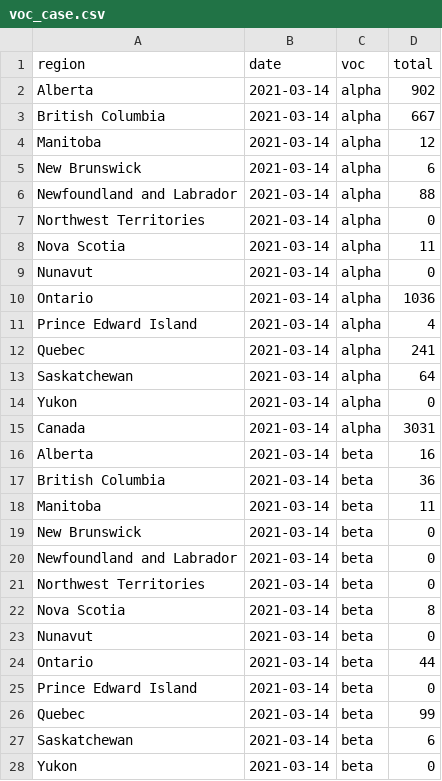
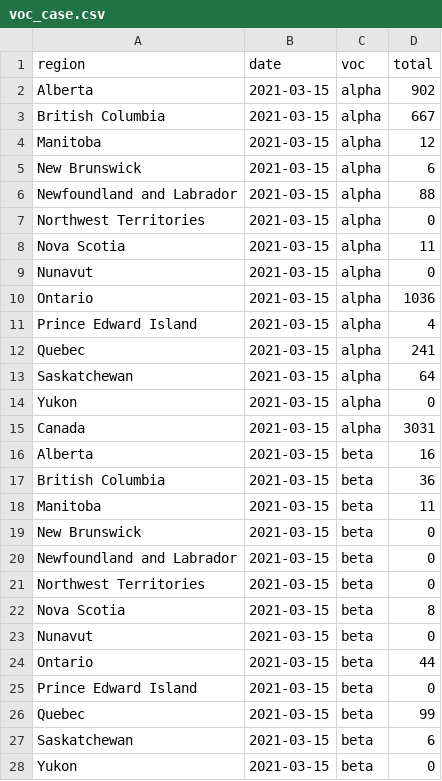
Before and after one commit to eringill/canadian_covid_sequencing, a CSV file: voc_case.csv, drawn as a sheet; only a part is shown; the diff covers the shown part only.

Commit message:
feat: add voc case data, sequence data, mapping functions

```diff
--- a/voc_case.csv
+++ b/voc_case.csv
@@ -1,28 +1,28 @@
 region,date,voc,total
-Alberta,2021-03-14,alpha,902
-British Columbia,2021-03-14,alpha,667
-Manitoba,2021-03-14,alpha,12
-New Brunswick,2021-03-14,alpha,6
-Newfoundland and Labrador,2021-03-14,alpha,88
-Northwest Territories,2021-03-14,alpha,0
-Nova Scotia,2021-03-14,alpha,11
-Nunavut,2021-03-14,alpha,0
-Ontario,2021-03-14,alpha,1036
-Prince Edward Island,2021-03-14,alpha,4
-Quebec,2021-03-14,alpha,241
-Saskatchewan,2021-03-14,alpha,64
-Yukon,2021-03-14,alpha,0
-Canada,2021-03-14,alpha,3031
-Alberta,2021-03-14,beta,16
-British Columbia,2021-03-14,beta,36
-Manitoba,2021-03-14,beta,11
-New Brunswick,2021-03-14,beta,0
-Newfoundland and Labrador,2021-03-14,beta,0
-Northwest Territories,2021-03-14,beta,0
-Nova Scotia,2021-03-14,beta,8
-Nunavut,2021-03-14,beta,0
-Ontario,2021-03-14,beta,44
-Prince Edward Island,2021-03-14,beta,0
-Quebec,2021-03-14,beta,99
-Saskatchewan,2021-03-14,beta,6
-Yukon,2021-03-14,beta,0
+Alberta,2021-03-15,alpha,902
+British Columbia,2021-03-15,alpha,667
+Manitoba,2021-03-15,alpha,12
+New Brunswick,2021-03-15,alpha,6
+Newfoundland and Labrador,2021-03-15,alpha,88
+Northwest Territories,2021-03-15,alpha,0
+Nova Scotia,2021-03-15,alpha,11
+Nunavut,2021-03-15,alpha,0
+Ontario,2021-03-15,alpha,1036
+Prince Edward Island,2021-03-15,alpha,4
+Quebec,2021-03-15,alpha,241
+Saskatchewan,2021-03-15,alpha,64
+Yukon,2021-03-15,alpha,0
+Canada,2021-03-15,alpha,3031
+Alberta,2021-03-15,beta,16
+British Columbia,2021-03-15,beta,36
+Manitoba,2021-03-15,beta,11
+New Brunswick,2021-03-15,beta,0
+Newfoundland and Labrador,2021-03-15,beta,0
+Northwest Territories,2021-03-15,beta,0
+Nova Scotia,2021-03-15,beta,8
+Nunavut,2021-03-15,beta,0
+Ontario,2021-03-15,beta,44
+Prince Edward Island,2021-03-15,beta,0
+Quebec,2021-03-15,beta,99
+Saskatchewan,2021-03-15,beta,6
+Yukon,2021-03-15,beta,0
```
Also changed, not shown: 99 edited cells elsewhere in this file, 4 other files.
